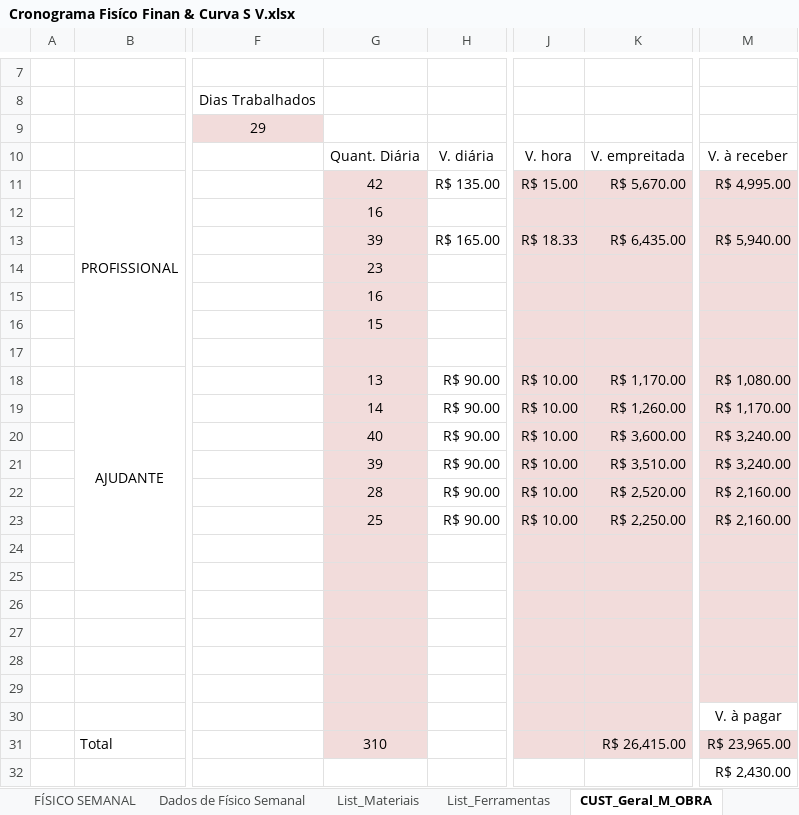
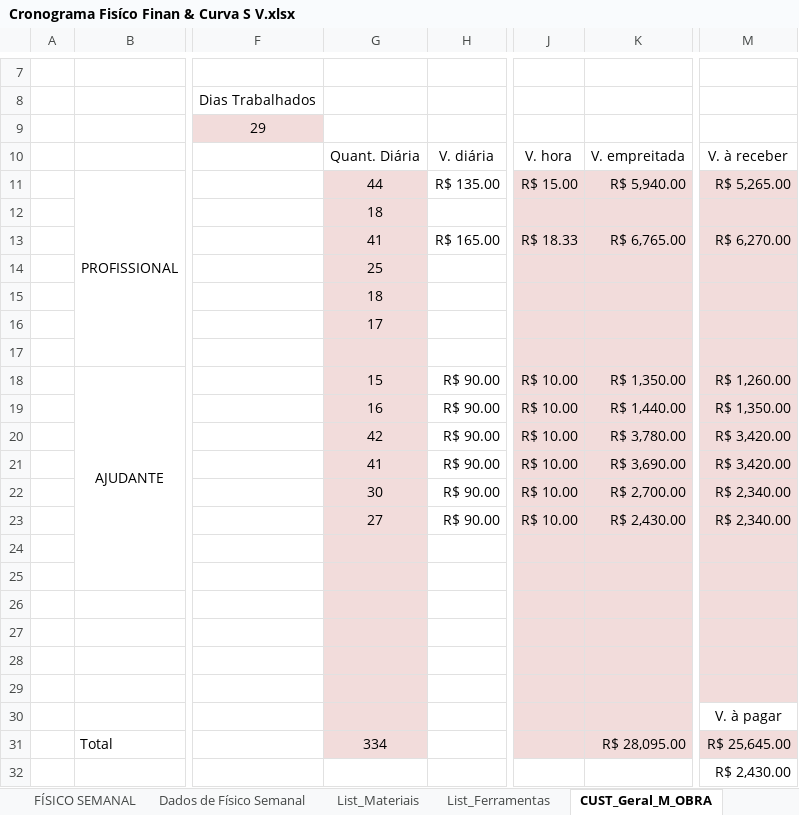
Before and after one commit to EdgardSancosta/Cronograma_Fisico_Financeiro, an Excel workbook: Cronograma Fisíco Finan & Curva S V.xlsx, sheet CUST_Geral_M_OBRA, drawn as a sheet; only a part is shown, gaps mark what is left out; values as stored, in another font and other column widths than the file's, no borders; charts and pictures and conditional formats not drawn; the diff names each change by its address in the sheet, - before the commit and + after, or states it on an @@ line.

Commit message:
Update Cronograma Fisíco Finan & Curva S V.xlsx

```diff
--- a/Cronograma Fisíco Finan & Curva S V.xlsx (sheet CUST_Geral_M_OBRA)
+++ b/Cronograma Fisíco Finan & Curva S V.xlsx (sheet CUST_Geral_M_OBRA)
-G11: 42
+G11: 44
-K11: R$ 5,670.00
+K11: R$ 5,940.00
-M11: R$ 4,995.00
+M11: R$ 5,265.00
-G12: 16
+G12: 18
-G13: 39
+G13: 41
-K13: R$ 6,435.00
+K13: R$ 6,765.00
-M13: R$ 5,940.00
+M13: R$ 6,270.00
-G14: 23
+G14: 25
-G15: 16
+G15: 18
-G16: 15
+G16: 17
-G18: 13
+G18: 15
-K18: R$ 1,170.00
+K18: R$ 1,350.00
-M18: R$ 1,080.00
+M18: R$ 1,260.00
-G19: 14
+G19: 16
-K19: R$ 1,260.00
+K19: R$ 1,440.00
-M19: R$ 1,170.00
+M19: R$ 1,350.00
-G20: 40
+G20: 42
-K20: R$ 3,600.00
+K20: R$ 3,780.00
-M20:M21: R$ 3,240.00
+M20:M21: R$ 3,420.00
-G21: 39
+G21: 41
-K21: R$ 3,510.00
+K21: R$ 3,690.00
-G22: 28
+G22: 30
-K22: R$ 2,520.00
+K22: R$ 2,700.00
-M22:M23: R$ 2,160.00
+M22:M23: R$ 2,340.00
-G23: 25
+G23: 27
-K23: R$ 2,250.00
+K23: R$ 2,430.00
-G31: 310
+G31: 334
-K31: R$ 26,415.00
+K31: R$ 28,095.00
-M31: R$ 23,965.00
+M31: R$ 25,645.00
```
Also changed, not shown: sheet CUST_Diário_M_Obra, formulas that keep their value, charts or pictures.
